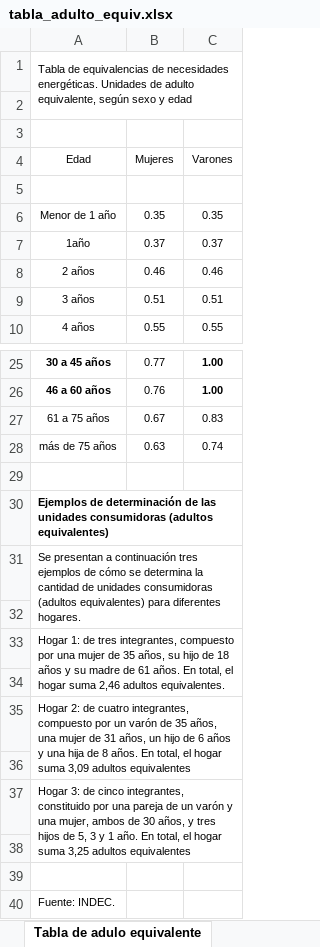
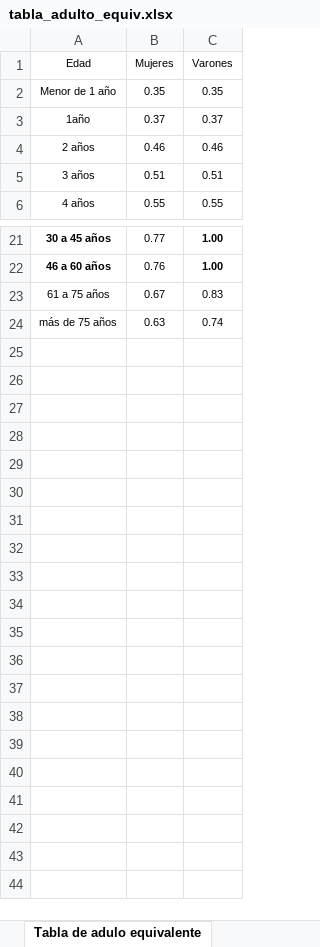
Before and after one commit to JuanDBarnes/BigData, an Excel workbook: TP2/tabla_adulto_equiv.xlsx, sheet Tabla de adulo equivalente, drawn as a sheet; only a part is shown, gaps mark what is left out; values as stored, in another font and other column widths than the file's, no borders; the diff names each change by its address in the sheet, - before the commit and + after, or states it on an @@ line.

Commit message:
Primer DRAFT con error
No pude mergear la base df con la de adulto equivalente, si alguien la puede hacer, lo otro ya estaría de la parte. OJO, respetar los nombres porque sino lo de abajo no va a funcionar

Co-Authored-By: Juan Diego Barnes <144281917+JuanDBarnes@users.noreply.github.com>

```diff
--- a/TP2/tabla_adulto_equiv.xlsx (sheet Tabla de adulo equivalente)
+++ b/TP2/tabla_adulto_equiv.xlsx (sheet Tabla de adulo equivalente)
-row 1: Tabla de equivalencias de necesidades energéticas. Unidades de adulto equivalente, según sexo y edad
-row 2: (empty)
-row 3: (empty)
-row 5: (empty)
-row 29: (empty)
-row 30: Ejemplos de determinación de las unidades consumidoras (adultos equivalentes)
-row 31: Se presentan a continuación tres ejemplos de cómo se determina la cantidad de unidades consumidoras (adultos equivalentes) para diferentes hogares.
-row 32: (empty)
-row 33: Hogar 1: de tres integrantes, compuesto por una mujer de 35 años, su hijo de 18 años y su madre de 61 años. En total, el hogar suma 2,46 adultos equivalentes.
-row 34: (empty)
-row 35: Hogar 2: de cuatro integrantes, compuesto por un varón de 35 años, una mujer de 31 años, un hijo de 6 años y una hija de 8 años. En total, el hogar suma 3,09 adultos equivalentes
-row 36: (empty)
-row 37: Hogar 3: de cinco integrantes, constituido por una pareja de un varón y una mujer, ambos de 30 años, y tres hijos de 5, 3 y 1 año. En total, el hogar suma 3,25 adultos equivalentes
-row 38: (empty)
-row 39: (empty)
-row 40: Fuente: INDEC.
```
Also changed, not shown: 3 other files.
